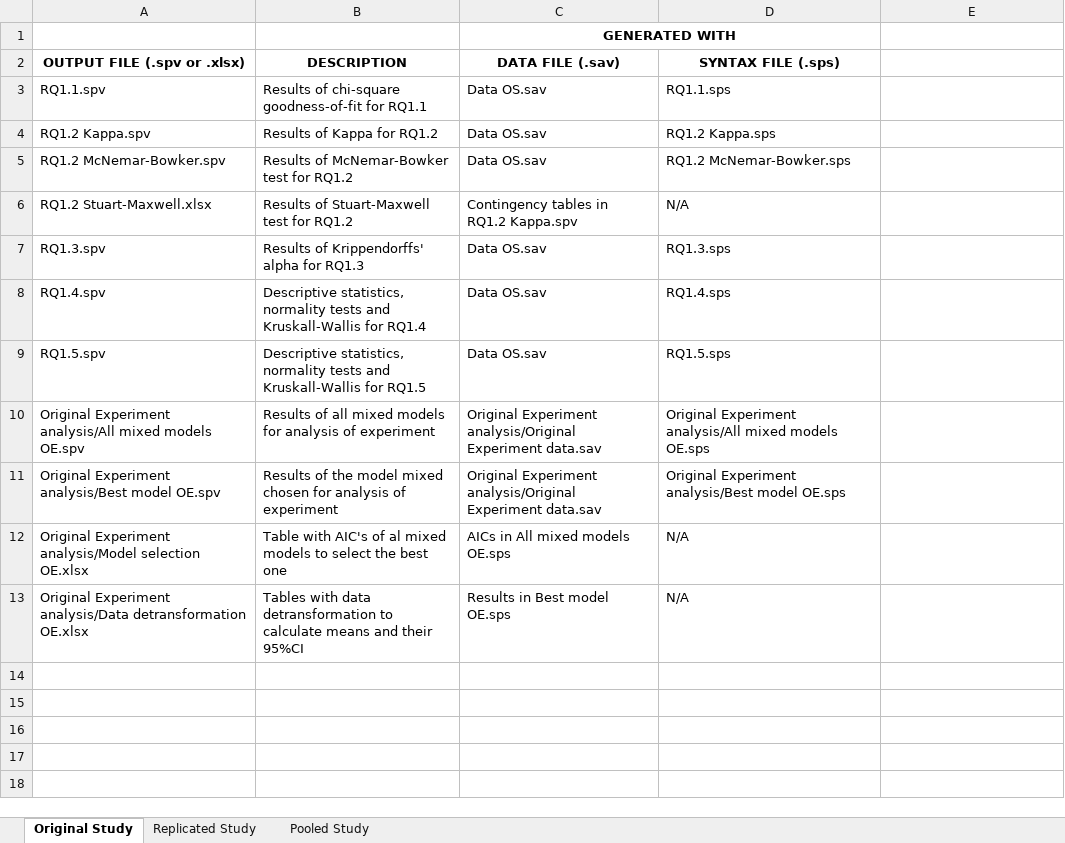
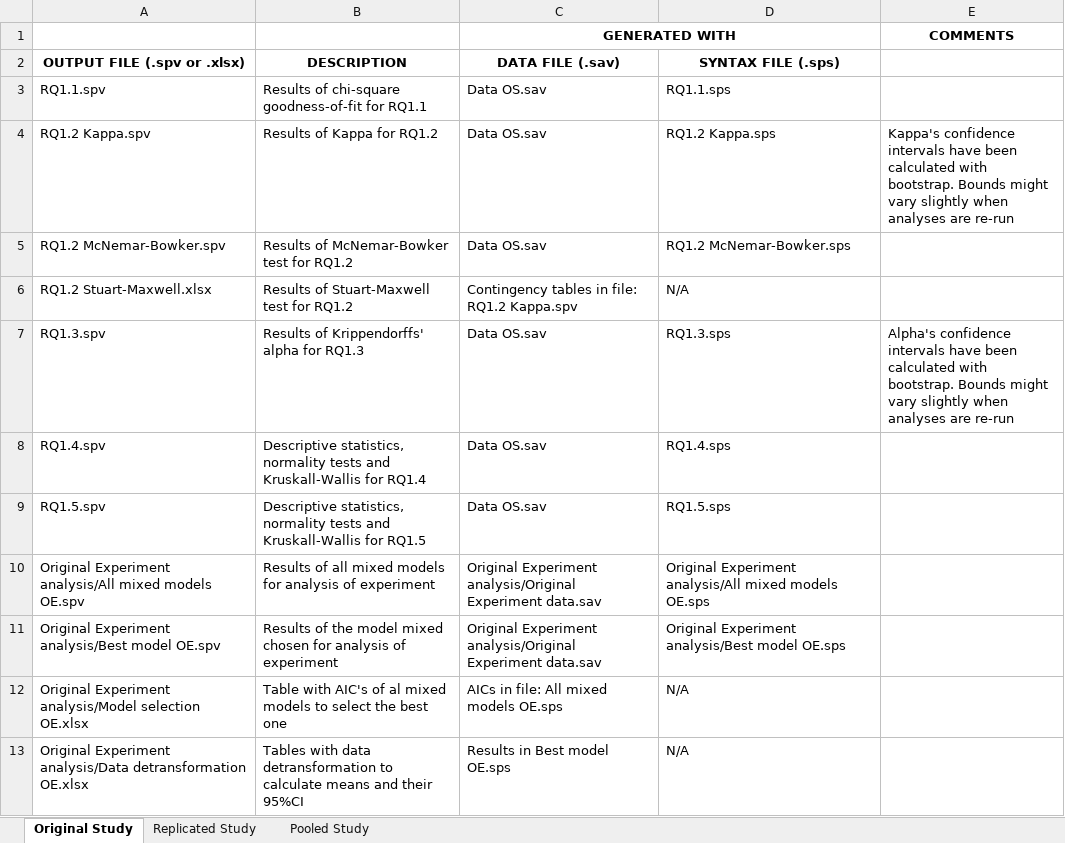
Before and after one commit to GRISE-UPM/Misperceptions, an Excel workbook: Folders description.xlsx, sheet Original Study, drawn as a sheet; values as stored, in another font and other column widths than the file's, no borders; the diff names each change by its address in the sheet, - before the commit and + after, or states it on an @@ line.

Commit message:
Comment about bootstrap added

```diff
--- a/Folders description.xlsx (sheet Original Study)
+++ b/Folders description.xlsx (sheet Original Study)
-E1: (empty)
+E1: COMMENTS
-E4: (empty)
+E4: Kappa's confidence intervals have been calculated with bootstrap. Bounds might vary slightly when analyses are re-run
-C6 (DATA FILE (.sav)): Contingency tables in RQ1.2 Kappa.spv
+C6 (DATA FILE (.sav)): Contingency tables in file: RQ1.2 Kappa.spv
-E7: (empty)
+E7: Alpha's confidence intervals have been calculated with bootstrap. Bounds might vary slightly when analyses are re-run
-C12 (DATA FILE (.sav)): AICs in All mixed models OE.sps
+C12 (DATA FILE (.sav)): AICs in file: All mixed models OE.sps
```
Also changed, not shown: sheet Replicated Study, sheet Pooled Study.
